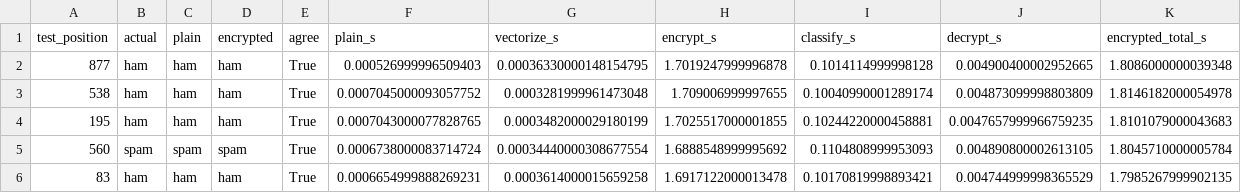
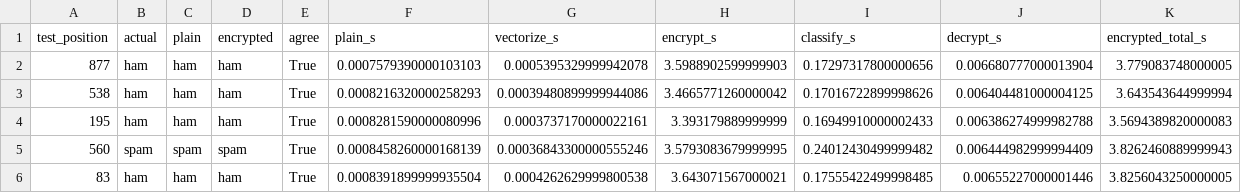
Before and after one commit to szymekpro/zpi-spam, a CSV file: wyniki/porownanie.csv, drawn as a sheet; only a part is shown; the diff covers the shown part only.

```diff
--- a/wyniki/porownanie.csv
+++ b/wyniki/porownanie.csv
@@ -1,6 +1,6 @@
 test_position,actual,plain,encrypted,agree,plain_s,vectorize_s,encrypt_s,classify_s,decrypt_s,encrypted_total_s
-877,ham,ham,ham,True,0.000526999996509403,0.00036330000148154795,1.7019247999996878,0.1014114999998128,0.004900400002952665,1.8086000000039348
-538,ham,ham,ham,True,0.0007045000093057752,0.0003281999961473048,1.709006999997655,0.10040990001289174,0.004873099998803809,1.8146182000054978
-195,ham,ham,ham,True,0.0007043000077828765,0.0003482000029180199,1.7025517000001855,0.10244220000458881,0.0047657999966759235,1.8101079000043683
-560,spam,spam,spam,True,0.0006738000083714724,0.00034440000308677554,1.6888548999995692,0.1104808999953093,0.004890800002613105,1.8045710000005784
-83,ham,ham,ham,True,0.0006654999888269231,0.0003614000015659258,1.6917122000013478,0.10170819998893421,0.004744999998365529,1.7985267999902135
+877,ham,ham,ham,True,0.0007579390000103103,0.0005395329999942078,3.5988902599999903,0.17297317800000656,0.006680777000013904,3.779083748000005
+538,ham,ham,ham,True,0.0008216320000258293,0.00039480899999944086,3.4665771260000042,0.17016722899998626,0.006404481000004125,3.643543644999994
+195,ham,ham,ham,True,0.0008281590000080996,0.0003737170000022161,3.393179889999999,0.16949910000002433,0.006386274999982788,3.5694389820000083
+560,spam,spam,spam,True,0.0008458260000168139,0.00036843300000555246,3.5793083679999995,0.24012430499999482,0.006444982999994409,3.8262460889999943
+83,ham,ham,ham,True,0.0008391899999935504,0.0004262629999800538,3.643071567000021,0.17555422499998485,0.00655227000001446,3.8256043250000005
```
Also changed, not shown: 92 edited cells elsewhere in this file, 9 other files.
